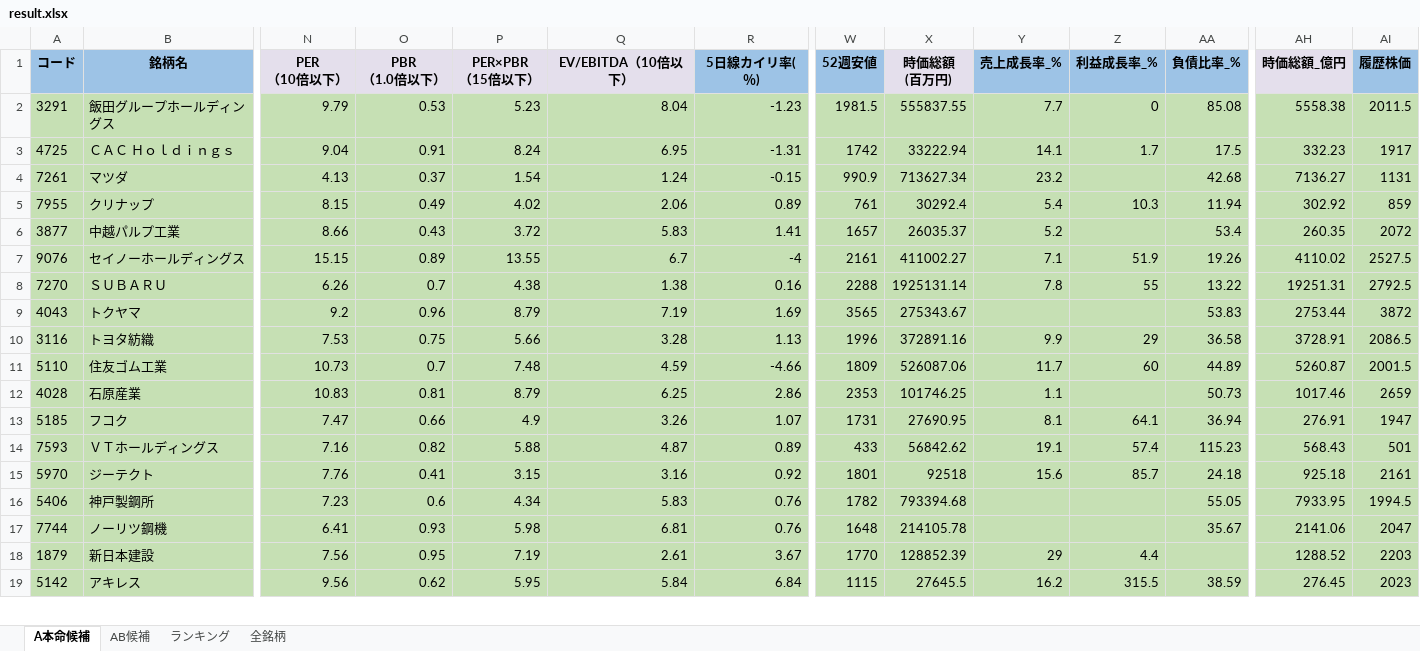
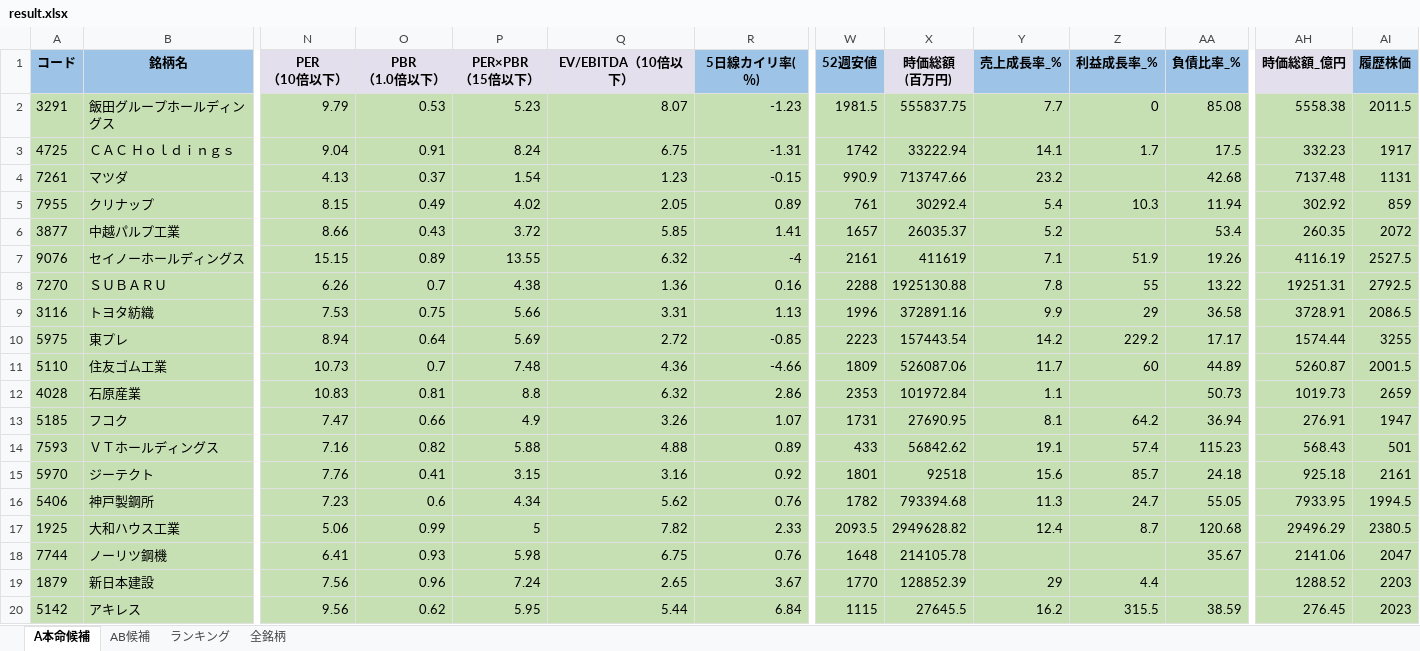
Before and after one commit to ku0909/screening, an Excel workbook: result.xlsx, sheet A本命候補, drawn as a sheet; only a part is shown, gaps mark what is left out; values as stored, in another font and other column widths than the file's, no borders; removed rows and columns are numbered as before the commit, all else as after; rows hold the shown columns only; the diff covers the shown part only; the diff names each change by its address in the sheet, - before the commit and + after, or states it on an @@ line.

```diff
--- a/result.xlsx (sheet A本命候補)
+++ b/result.xlsx (sheet A本命候補)
-Q2 (EV/EBITDA（10倍以下）): 8.04
+Q2 (EV/EBITDA（10倍以下）): 8.07
-X2 (時価総額 (百万円)): 555837.55
+X2 (時価総額 (百万円)): 555837.75
-Q3 (EV/EBITDA（10倍以下）): 6.95
+Q3 (EV/EBITDA（10倍以下）): 6.75
-Q4 (EV/EBITDA（10倍以下）): 1.24
+Q4 (EV/EBITDA（10倍以下）): 1.23
-X4 (時価総額 (百万円)): 713627.34
+X4 (時価総額 (百万円)): 713747.66
-AH4 (時価総額_億円): 7136.27
+AH4 (時価総額_億円): 7137.48
-Q5 (EV/EBITDA（10倍以下）): 2.06
+Q5 (EV/EBITDA（10倍以下）): 2.05
-Q6 (EV/EBITDA（10倍以下）): 5.83
+Q6 (EV/EBITDA（10倍以下）): 5.85
-Q7 (EV/EBITDA（10倍以下）): 6.7
+Q7 (EV/EBITDA（10倍以下）): 6.32
-X7 (時価総額 (百万円)): 411002.27
+X7 (時価総額 (百万円)): 411619
-AH7 (時価総額_億円): 4110.02
+AH7 (時価総額_億円): 4116.19
-Q8 (EV/EBITDA（10倍以下）): 1.38
+Q8 (EV/EBITDA（10倍以下）): 1.36
-X8 (時価総額 (百万円)): 1925131.14
+X8 (時価総額 (百万円)): 1925130.88
-row 9: 4043 | トクヤマ | 9.2 | 0.96 | 8.79 | 7.19 | 1.69 | 3565 | 275343.67 |  |  | 53.83 | 2753.44 | 3872
-Q9 (EV/EBITDA（10倍以下）): 3.28
+Q9 (EV/EBITDA（10倍以下）): 3.31
+row 10: 5975 | 東プレ | 8.94 | 0.64 | 5.69 | 2.72 | -0.85 | 2223 | 157443.54 | 14.2 | 229.2 | 17.17 | 1574.44 | 3255
-Q11 (EV/EBITDA（10倍以下）): 4.59
+Q11 (EV/EBITDA（10倍以下）): 4.36
-P12 (PER×PBR （15倍以下）): 8.79
+P12 (PER×PBR （15倍以下）): 8.8
-Q12 (EV/EBITDA（10倍以下）): 6.25
+Q12 (EV/EBITDA（10倍以下）): 6.32
-X12 (時価総額 (百万円)): 101746.25
+X12 (時価総額 (百万円)): 101972.84
-AH12 (時価総額_億円): 1017.46
+AH12 (時価総額_億円): 1019.73
-Z13 (利益成長率_%): 64.1
+Z13 (利益成長率_%): 64.2
-Q14 (EV/EBITDA（10倍以下）): 4.87
+Q14 (EV/EBITDA（10倍以下）): 4.88
-Q16 (EV/EBITDA（10倍以下）): 5.83
+Q16 (EV/EBITDA（10倍以下）): 5.62
-Y16 (売上成長率_%): (empty)
+Y16 (売上成長率_%): 11.3
-Z16 (利益成長率_%): (empty)
+Z16 (利益成長率_%): 24.7
+row 17: 1925 | 大和ハウス工業 | 5.06 | 0.99 | 5 | 7.82 | 2.33 | 2093.5 | 2949628.82 | 12.4 | 8.7 | 120.68 | 29496.29 | 2380.5
-Q18 (EV/EBITDA（10倍以下）): 6.81
+Q18 (EV/EBITDA（10倍以下）): 6.75
-O19 (PBR （1.0倍以下）): 0.95
+O19 (PBR （1.0倍以下）): 0.96
-P19 (PER×PBR （15倍以下）): 7.19
+P19 (PER×PBR （15倍以下）): 7.24
-Q19 (EV/EBITDA（10倍以下）): 2.61
+Q19 (EV/EBITDA（10倍以下）): 2.65
-Q20 (EV/EBITDA（10倍以下）): 5.84
+Q20 (EV/EBITDA（10倍以下）): 5.44
```
Also changed, not shown: 11 added rows, 11 removed rows and 138 edited cells elsewhere in this sheet, sheet 全銘柄, sheet AB候補, sheet ランキング, 1 other file.
